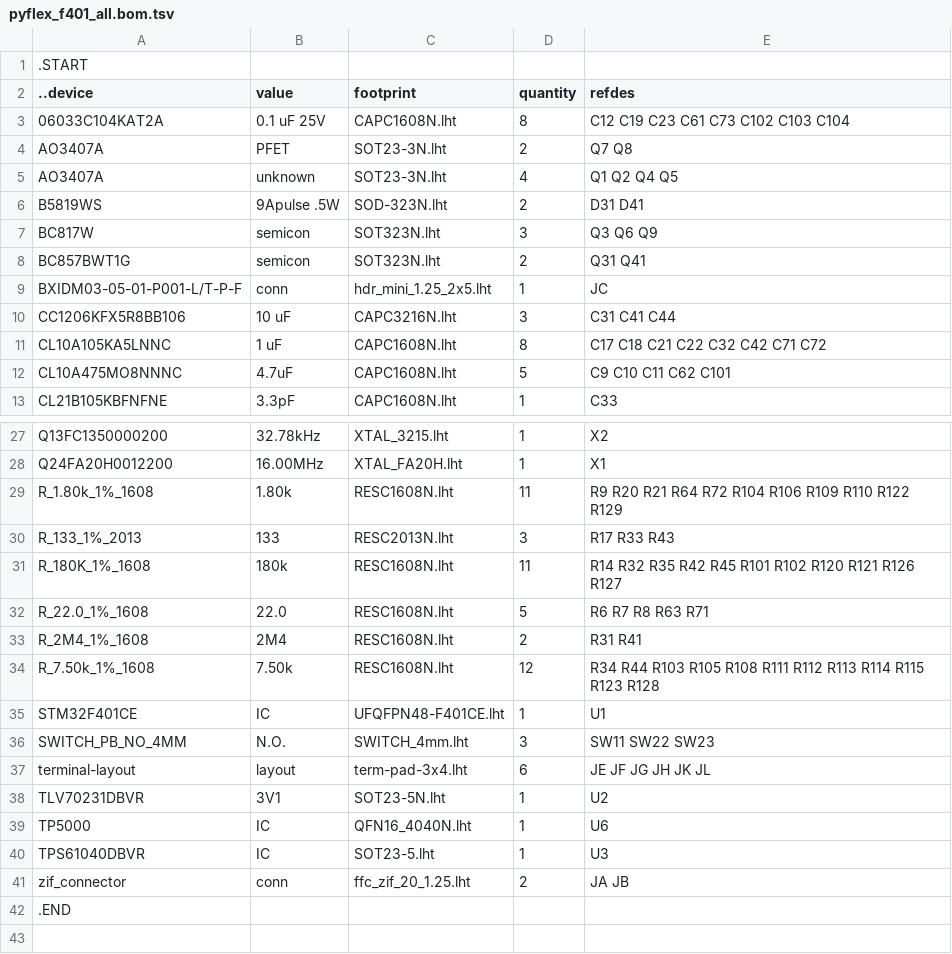
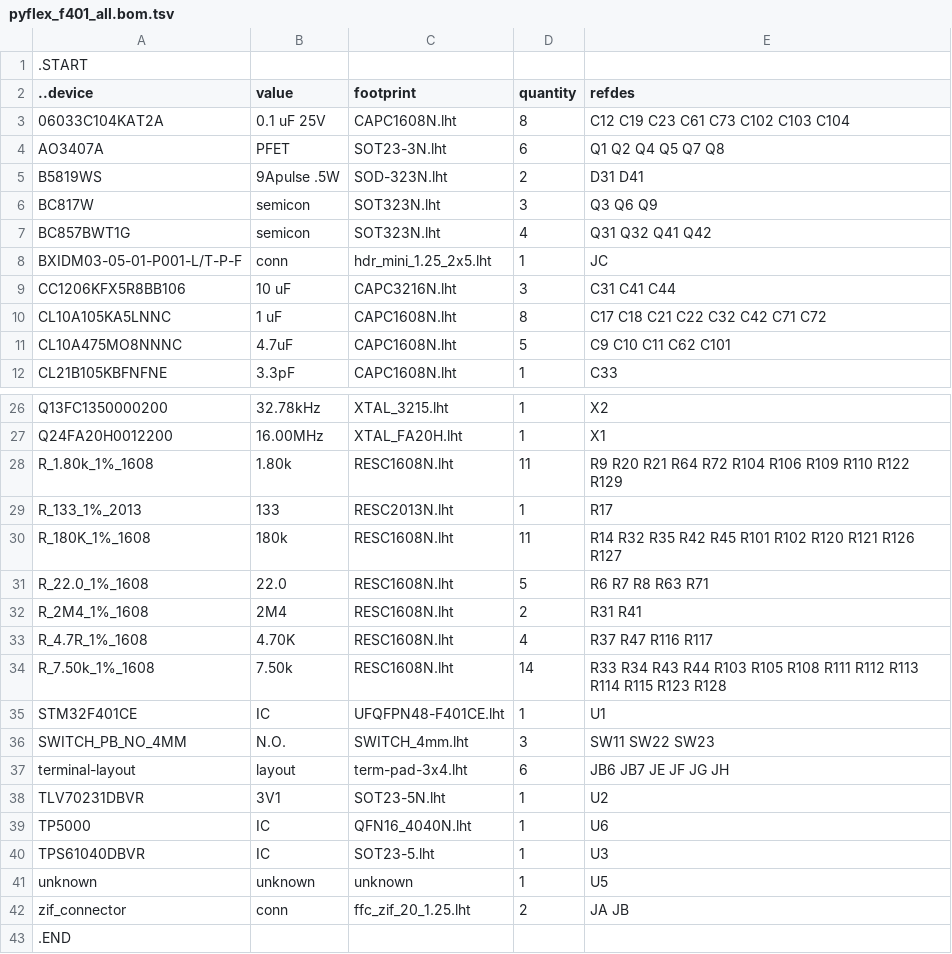
Before and after one commit to kanzure/culture_shock, a TSV file: hardware_schematics_layouts/pyflex_f401_all.bom.tsv, drawn as a sheet; only a part is shown, gaps mark what is left out.

```diff
--- a/hardware_schematics_layouts/pyflex_f401_all.bom.tsv
+++ b/hardware_schematics_layouts/pyflex_f401_all.bom.tsv
@@ -3,7 +3,6 @@
 06033C104KAT2A	0.1 uF 25V	CAPC1608N.lht	8	C12 C19 C23 C61 C73 C102 C103 C104
-AO3407A	PFET	SOT23-3N.lht	2	Q7 Q8
-AO3407A	unknown	SOT23-3N.lht	4	Q1 Q2 Q4 Q5
+AO3407A	PFET	SOT23-3N.lht	6	Q1 Q2 Q4 Q5 Q7 Q8
 B5819WS	9Apulse .5W	SOD-323N.lht	2	D31 D41
 BC817W	semicon	SOT323N.lht	3	Q3 Q6 Q9
-BC857BWT1G	semicon	SOT323N.lht	2	Q31 Q41
+BC857BWT1G	semicon	SOT323N.lht	4	Q31 Q32 Q41 Q42
 BXIDM03-05-01-P001-L/T-P-F	conn	hdr_mini_1.25_2x5.lht	1	JC
@@ -29,3 +28,3 @@ Q24FA20H0012200	16.00MHz	XTAL_FA20H.lht	1	X1
 R_1.80k_1%_1608	1.80k	RESC1608N.lht	11	R9 R20 R21 R64 R72 R104 R106 R109 R110 R122 R129
-R_133_1%_2013	133	RESC2013N.lht	3	R17 R33 R43
+R_133_1%_2013	133	RESC2013N.lht	1	R17
 R_180K_1%_1608	180k	RESC1608N.lht	11	R14 R32 R35 R42 R45 R101 R102 R120 R121 R126 R127
@@ -33,6 +32,7 @@ R_22.0_1%_1608	22.0	RESC1608N.lht	5	R6 R7 R8 R63 R71
 R_2M4_1%_1608	2M4	RESC1608N.lht	2	R31 R41
-R_7.50k_1%_1608	7.50k	RESC1608N.lht	12	R34 R44 R103 R105 R108 R111 R112 R113 R114 R115 R123 R128
+R_4.7R_1%_1608	4.70K	RESC1608N.lht	4	R37 R47 R116 R117
+R_7.50k_1%_1608	7.50k	RESC1608N.lht	14	R33 R34 R43 R44 R103 R105 R108 R111 R112 R113 R114 R115 R123 R128
 STM32F401CE	IC	UFQFPN48-F401CE.lht	1	U1
 SWITCH_PB_NO_4MM	N.O.	SWITCH_4mm.lht	3	SW11 SW22 SW23
-terminal-layout	layout	term-pad-3x4.lht	6	JE JF JG JH JK JL
+terminal-layout	layout	term-pad-3x4.lht	6	JB6 JB7 JE JF JG JH
 TLV70231DBVR	3V1	SOT23-5N.lht	1	U2
@@ -40,2 +40,3 @@ TP5000	IC	QFN16_4040N.lht	1	U6
 TPS61040DBVR	IC	SOT23-5.lht	1	U3
+unknown	unknown	unknown	1	U5
 zif_connector	conn	ffc_zif_20_1.25.lht	2	JA JB
```
Also changed, not shown: 6 other files.
